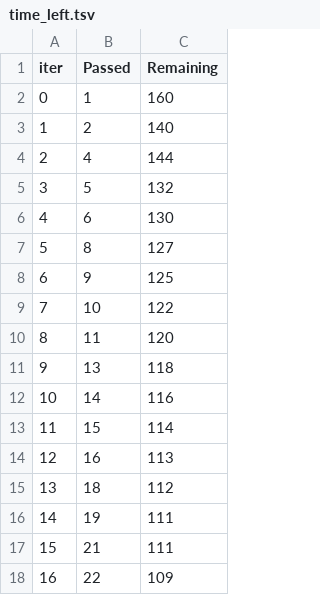
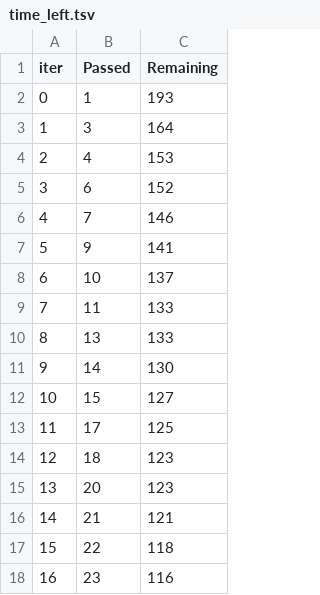
Before and after one commit to rahuljkumar/e2emlproject, a TSV file: catboost_info/time_left.tsv, drawn as a sheet; only a part is shown; the diff covers the shown part only.

```diff
--- a/catboost_info/time_left.tsv
+++ b/catboost_info/time_left.tsv
@@ -1,18 +1,18 @@
 iter	Passed	Remaining
-0	1	160
-1	2	140
-2	4	144
-3	5	132
-4	6	130
-5	8	127
-6	9	125
-7	10	122
-8	11	120
-9	13	118
-10	14	116
-11	15	114
-12	16	113
-13	18	112
-14	19	111
-15	21	111
-16	22	109
+0	1	193
+1	3	164
+2	4	153
+3	6	152
+4	7	146
+5	9	141
+6	10	137
+7	11	133
+8	13	133
+9	14	130
+10	15	127
+11	17	125
+12	18	123
+13	20	123
+14	21	121
+15	22	118
+16	23	116
```
Also changed, not shown: 157 edited cells elsewhere in this file, 3 other files.
